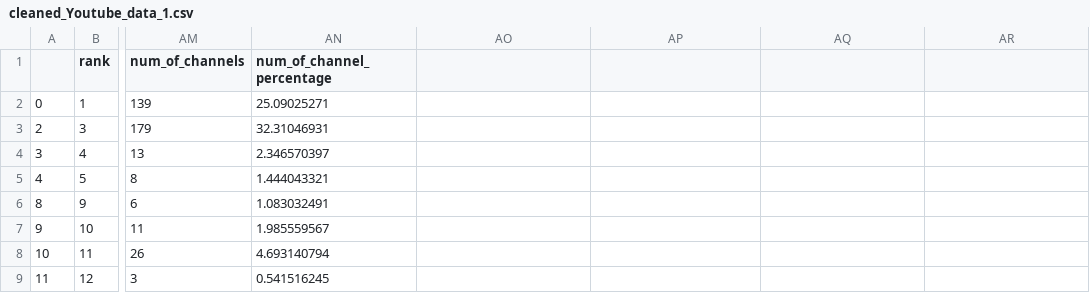
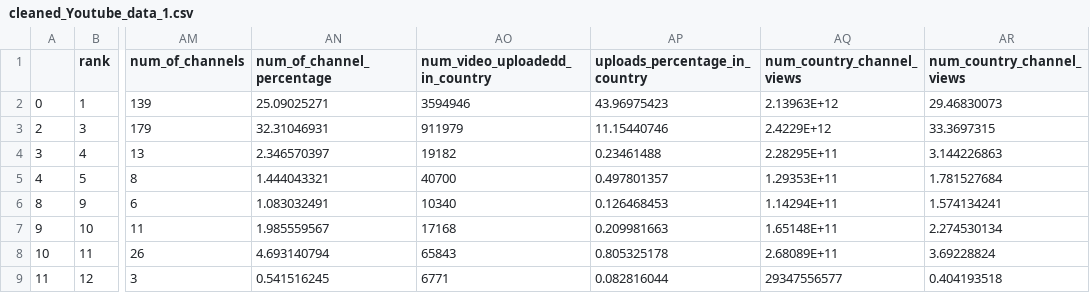
Before and after one commit to aba4/FIT3179_DV2, a CSV file: cleaned_Youtube_data_1.csv, drawn as a sheet; only a part is shown, gaps mark what is left out; the diff covers the shown part only; the diff names each change by its address in the sheet, - before the commit and + after, or states it on an @@ line.

Commit message:
Update cleaned_Youtube_data_1.csv

```diff
--- a/cleaned_Youtube_data_1.csv
+++ b/cleaned_Youtube_data_1.csv
-AO1: (empty)
+AO1: num_video_uploadedd_in_country
-AP1: (empty)
+AP1: uploads_percentage_in_country
-AQ1: (empty)
+AQ1: num_country_channel_views
-AR1: (empty)
+AR1: num_country_channel_views
-AO2 (num_video_uploadedd_in_country): (empty)
+AO2 (num_video_uploadedd_in_country): 3594946
-AP2 (uploads_percentage_in_country): (empty)
+AP2 (uploads_percentage_in_country): 43.96975423
-AQ2 (num_country_channel_views): (empty)
+AQ2 (num_country_channel_views): 2.13963E+12
-AR2 (num_country_channel_views): (empty)
+AR2 (num_country_channel_views): 29.46830073
-AO3 (num_video_uploadedd_in_country): (empty)
+AO3 (num_video_uploadedd_in_country): 911979
-AP3 (uploads_percentage_in_country): (empty)
+AP3 (uploads_percentage_in_country): 11.15440746
-AQ3 (num_country_channel_views): (empty)
+AQ3 (num_country_channel_views): 2.4229E+12
-AR3 (num_country_channel_views): (empty)
+AR3 (num_country_channel_views): 33.3697315
-AO4 (num_video_uploadedd_in_country): (empty)
+AO4 (num_video_uploadedd_in_country): 19182
-AP4 (uploads_percentage_in_country): (empty)
+AP4 (uploads_percentage_in_country): 0.23461488
-AQ4 (num_country_channel_views): (empty)
+AQ4 (num_country_channel_views): 2.28295E+11
-AR4 (num_country_channel_views): (empty)
+AR4 (num_country_channel_views): 3.144226863
-AO5 (num_video_uploadedd_in_country): (empty)
+AO5 (num_video_uploadedd_in_country): 40700
-AP5 (uploads_percentage_in_country): (empty)
+AP5 (uploads_percentage_in_country): 0.497801357
-AQ5 (num_country_channel_views): (empty)
+AQ5 (num_country_channel_views): 1.29353E+11
-AR5 (num_country_channel_views): (empty)
+AR5 (num_country_channel_views): 1.781527684
-AO6 (num_video_uploadedd_in_country): (empty)
+AO6 (num_video_uploadedd_in_country): 10340
-AP6 (uploads_percentage_in_country): (empty)
+AP6 (uploads_percentage_in_country): 0.126468453
-AQ6 (num_country_channel_views): (empty)
+AQ6 (num_country_channel_views): 1.14294E+11
-AR6 (num_country_channel_views): (empty)
+AR6 (num_country_channel_views): 1.574134241
-AO7 (num_video_uploadedd_in_country): (empty)
+AO7 (num_video_uploadedd_in_country): 17168
-AP7 (uploads_percentage_in_country): (empty)
+AP7 (uploads_percentage_in_country): 0.209981663
-AQ7 (num_country_channel_views): (empty)
+AQ7 (num_country_channel_views): 1.65148E+11
-AR7 (num_country_channel_views): (empty)
+AR7 (num_country_channel_views): 2.274530134
-AO8 (num_video_uploadedd_in_country): (empty)
+AO8 (num_video_uploadedd_in_country): 65843
-AP8 (uploads_percentage_in_country): (empty)
+AP8 (uploads_percentage_in_country): 0.805325178
-AQ8 (num_country_channel_views): (empty)
+AQ8 (num_country_channel_views): 2.68089E+11
-AR8 (num_country_channel_views): (empty)
+AR8 (num_country_channel_views): 3.69228824
-AO9 (num_video_uploadedd_in_country): (empty)
+AO9 (num_video_uploadedd_in_country): 6771
-AP9 (uploads_percentage_in_country): (empty)
+AP9 (uploads_percentage_in_country): 0.082816044
-AQ9 (num_country_channel_views): (empty)
+AQ9 (num_country_channel_views): 29347556577
-AR9 (num_country_channel_views): (empty)
+AR9 (num_country_channel_views): 0.404193518
```
Also changed, not shown: 114 edited cells elsewhere in this file.
